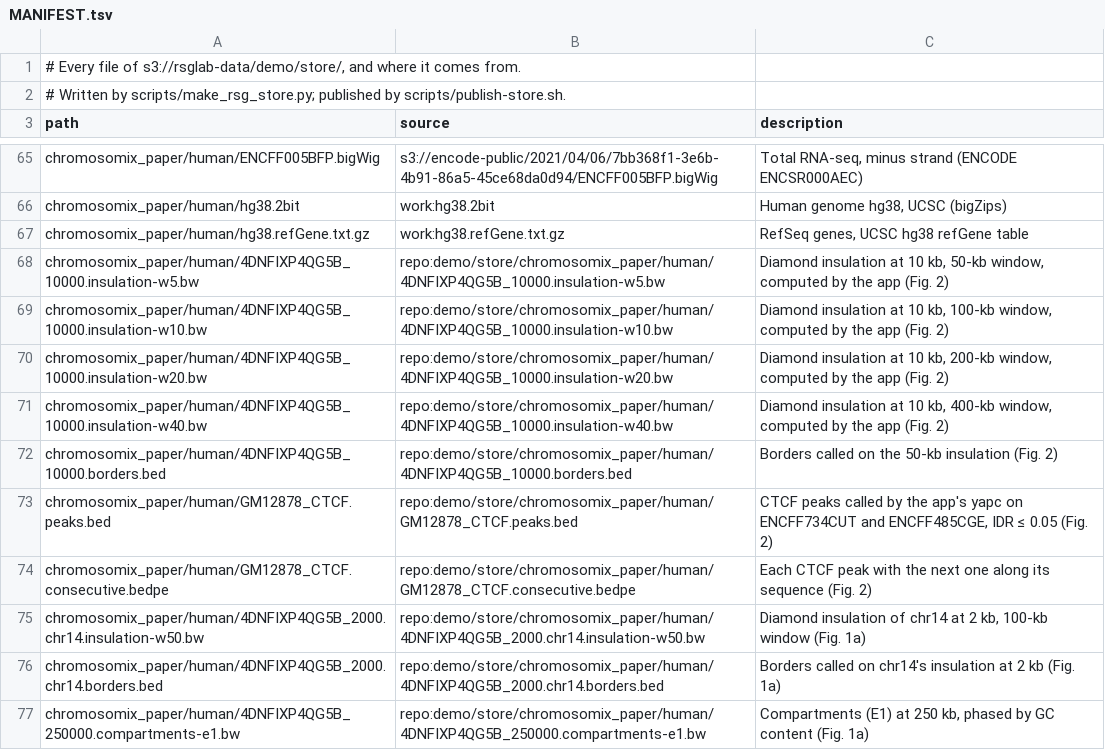
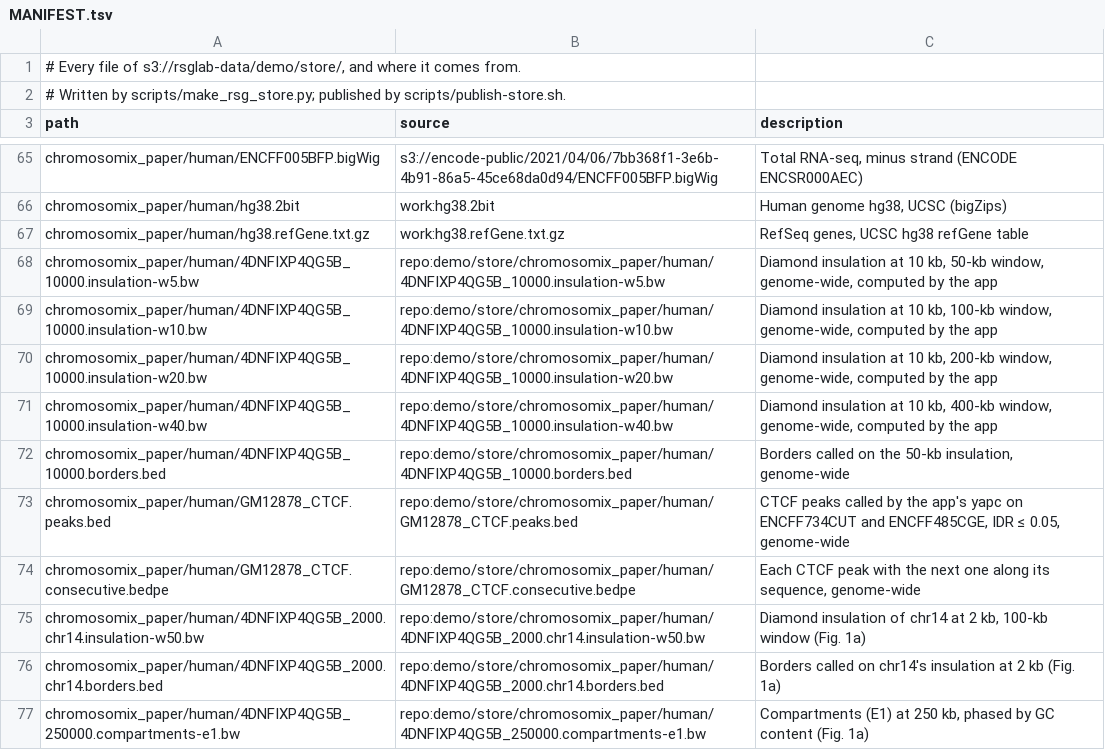
Before and after one commit to js2264/chromosomix, a TSV file: demo/store/MANIFEST.tsv, drawn as a sheet; only a part is shown, gaps mark what is left out.

```diff
--- a/demo/store/MANIFEST.tsv
+++ b/demo/store/MANIFEST.tsv
@@ -67,9 +67,9 @@ chromosomix_paper/human/hg38.2bit	work:hg38.2bit	Human genome hg38, UCSC (bigZip
 chromosomix_paper/human/hg38.refGene.txt.gz	work:hg38.refGene.txt.gz	RefSeq genes, UCSC hg38 refGene table
-chromosomix_paper/human/4DNFIXP4QG5B_10000.insulation-w5.bw	repo:demo/store/chromosomix_paper/human/4DNFIXP4QG5B_10000.insulation-w5.bw	Diamond insulation at 10 kb, 50-kb window, computed by the app (Fig. 2)
-chromosomix_paper/human/4DNFIXP4QG5B_10000.insulation-w10.bw	repo:demo/store/chromosomix_paper/human/4DNFIXP4QG5B_10000.insulation-w10.bw	Diamond insulation at 10 kb, 100-kb window, computed by the app (Fig. 2)
-chromosomix_paper/human/4DNFIXP4QG5B_10000.insulation-w20.bw	repo:demo/store/chromosomix_paper/human/4DNFIXP4QG5B_10000.insulation-w20.bw	Diamond insulation at 10 kb, 200-kb window, computed by the app (Fig. 2)
-chromosomix_paper/human/4DNFIXP4QG5B_10000.insulation-w40.bw	repo:demo/store/chromosomix_paper/human/4DNFIXP4QG5B_10000.insulation-w40.bw	Diamond insulation at 10 kb, 400-kb window, computed by the app (Fig. 2)
-chromosomix_paper/human/4DNFIXP4QG5B_10000.borders.bed	repo:demo/store/chromosomix_paper/human/4DNFIXP4QG5B_10000.borders.bed	Borders called on the 50-kb insulation (Fig. 2)
-chromosomix_paper/human/GM12878_CTCF.peaks.bed	repo:demo/store/chromosomix_paper/human/GM12878_CTCF.peaks.bed	CTCF peaks called by the app's yapc on ENCFF734CUT and ENCFF485CGE, IDR ≤ 0.05 (Fig. 2)
-chromosomix_paper/human/GM12878_CTCF.consecutive.bedpe	repo:demo/store/chromosomix_paper/human/GM12878_CTCF.consecutive.bedpe	Each CTCF peak with the next one along its sequence (Fig. 2)
+chromosomix_paper/human/4DNFIXP4QG5B_10000.insulation-w5.bw	repo:demo/store/chromosomix_paper/human/4DNFIXP4QG5B_10000.insulation-w5.bw	Diamond insulation at 10 kb, 50-kb window, genome-wide, computed by the app
+chromosomix_paper/human/4DNFIXP4QG5B_10000.insulation-w10.bw	repo:demo/store/chromosomix_paper/human/4DNFIXP4QG5B_10000.insulation-w10.bw	Diamond insulation at 10 kb, 100-kb window, genome-wide, computed by the app
+chromosomix_paper/human/4DNFIXP4QG5B_10000.insulation-w20.bw	repo:demo/store/chromosomix_paper/human/4DNFIXP4QG5B_10000.insulation-w20.bw	Diamond insulation at 10 kb, 200-kb window, genome-wide, computed by the app
+chromosomix_paper/human/4DNFIXP4QG5B_10000.insulation-w40.bw	repo:demo/store/chromosomix_paper/human/4DNFIXP4QG5B_10000.insulation-w40.bw	Diamond insulation at 10 kb, 400-kb window, genome-wide, computed by the app
+chromosomix_paper/human/4DNFIXP4QG5B_10000.borders.bed	repo:demo/store/chromosomix_paper/human/4DNFIXP4QG5B_10000.borders.bed	Borders called on the 50-kb insulation, genome-wide
+chromosomix_paper/human/GM12878_CTCF.peaks.bed	repo:demo/store/chromosomix_paper/human/GM12878_CTCF.peaks.bed	CTCF peaks called by the app's yapc on ENCFF734CUT and ENCFF485CGE, IDR ≤ 0.05, genome-wide
+chromosomix_paper/human/GM12878_CTCF.consecutive.bedpe	repo:demo/store/chromosomix_paper/human/GM12878_CTCF.consecutive.bedpe	Each CTCF peak with the next one along its sequence, genome-wide
 chromosomix_paper/human/4DNFIXP4QG5B_2000.chr14.insulation-w50.bw	repo:demo/store/chromosomix_paper/human/4DNFIXP4QG5B_2000.chr14.insulation-w50.bw	Diamond insulation of chr14 at 2 kb, 100-kb window (Fig. 1a)
```
Also changed, not shown: 47 other files.
